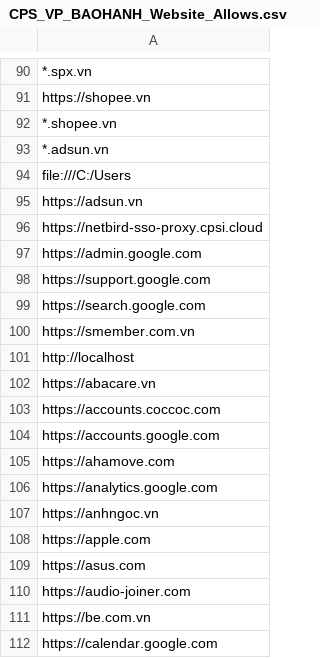
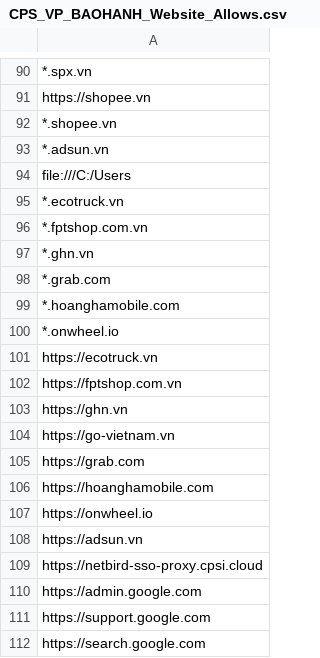
Before and after one commit to MinhThien11/ME-Website-Security, a CSV file: CPS_VP_BAOHANH_Website_Allows.csv, drawn as a sheet; only a part is shown, gaps mark what is left out; the shorter side is filled out with more unchanged rows; the diff names each change by its address in the sheet, - before the commit and + after, or states it on an @@ line.

```diff
--- a/CPS_VP_BAOHANH_Website_Allows.csv
+++ b/CPS_VP_BAOHANH_Website_Allows.csv
+row 95: *.ecotruck.vn
+row 96: *.fptshop.com.vn
+row 97: *.ghn.vn
+row 98: *.grab.com
+row 99: *.hoanghamobile.com
+row 100: *.onwheel.io
+row 101: https://ecotruck.vn
+row 102: https://fptshop.com.vn
+row 103: https://ghn.vn
+row 104: https://go-vietnam.vn
+row 105: https://grab.com
+row 106: https://hoanghamobile.com
+row 107: https://onwheel.io
```
Also changed, not shown: CPS_CS_Website_Allows.csv, CPS_VP_DIEUPHOI_Website_Allows.csv, 2 other files.
